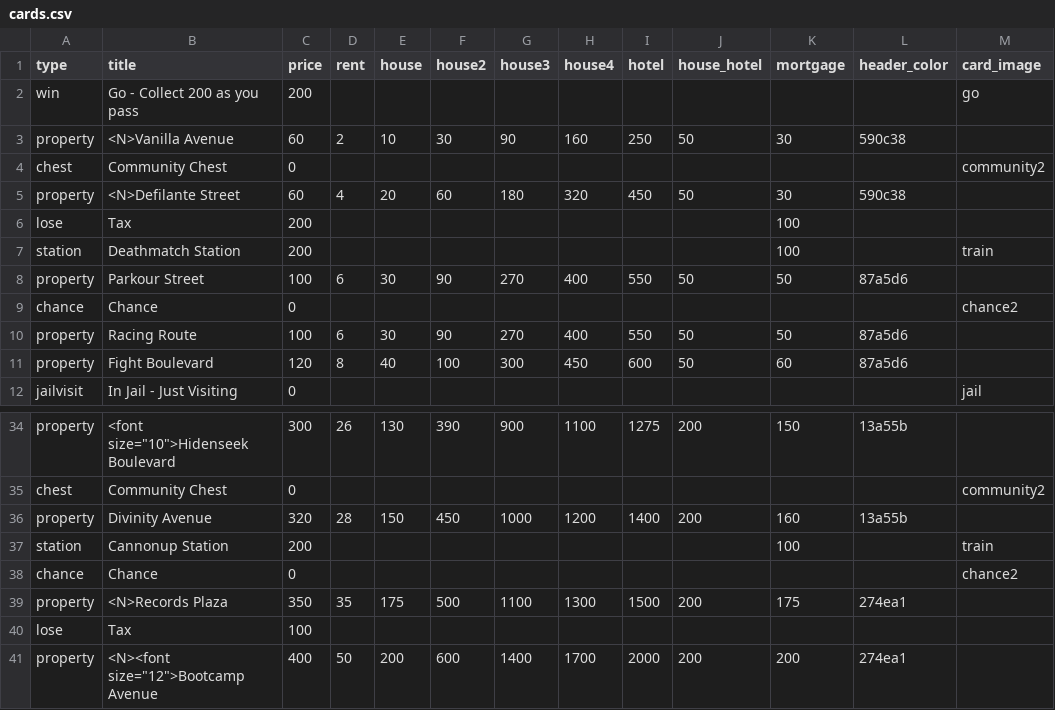
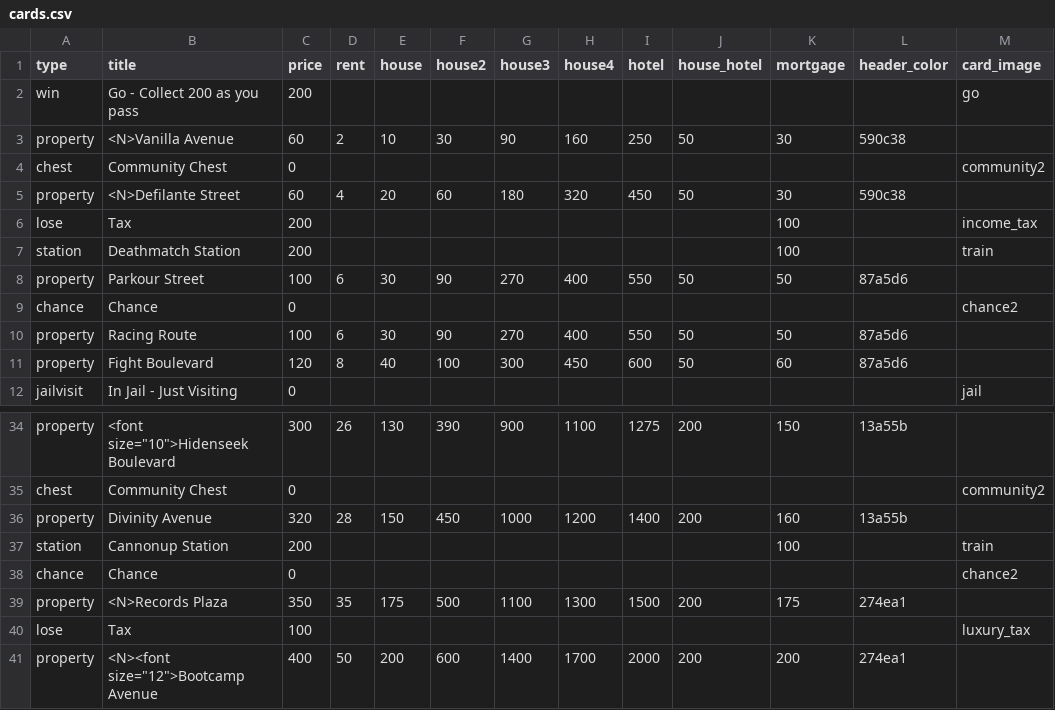
Before and after one commit to webninjasi/tfm-monopoly, a CSV file: tools/cards.csv, drawn as a sheet; only a part is shown, gaps mark what is left out.

```diff
--- a/tools/cards.csv
+++ b/tools/cards.csv
@@ -5,3 +5,3 @@ chest,Community Chest,0,,,,,,,,,,community2
 property,<N>Defilante Street,60,4,20,60,180,320,450,50,30,590c38,
-lose,Tax,200,,,,,,,,100,,
+lose,Tax,200,,,,,,,,100,,income_tax
 station,Deathmatch Station,200,,,,,,,,100,,train
@@ -39,3 +39,3 @@ chance,Chance,0,,,,,,,,,,chance2
 property,<N>Records Plaza,350,35,175,500,1100,1300,1500,200,175,274ea1,
-lose,Tax,100,,,,,,,,,,
+lose,Tax,100,,,,,,,,,,luxury_tax
 property,"<N><font size=""12"">Bootcamp Avenue",400,50,200,600,1400,1700,2000,200,200,274ea1,
```
Also changed, not shown: tools/translations.csv, 5 other files.
